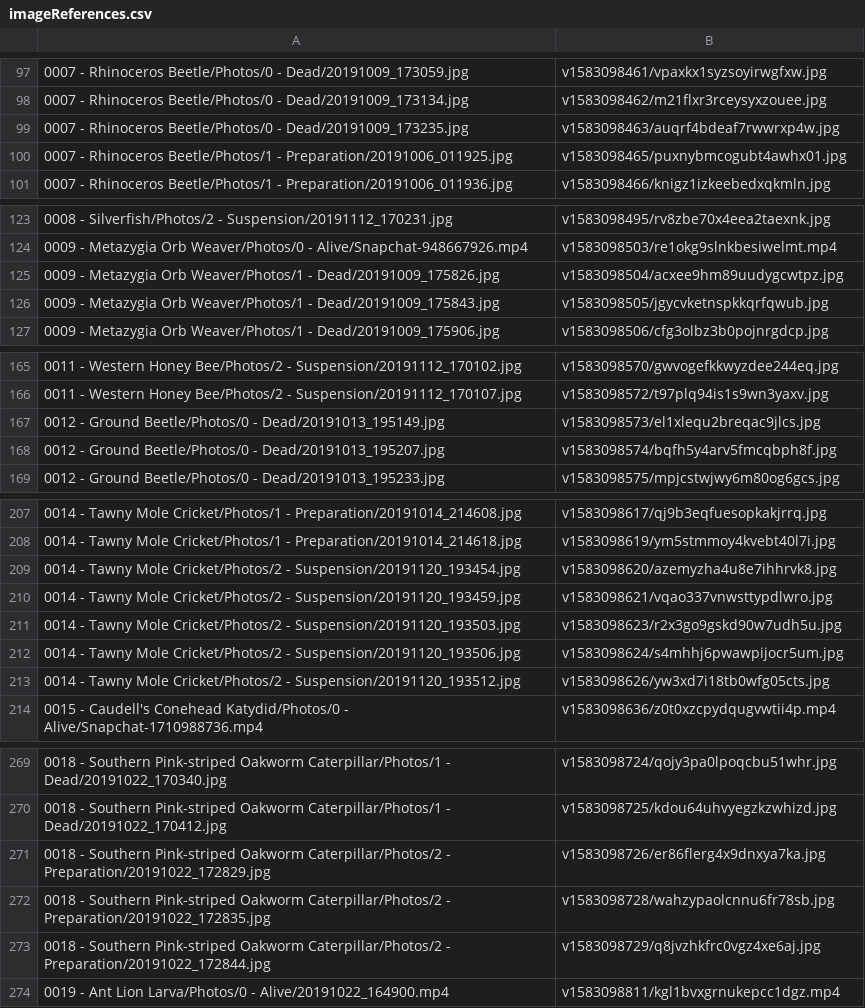
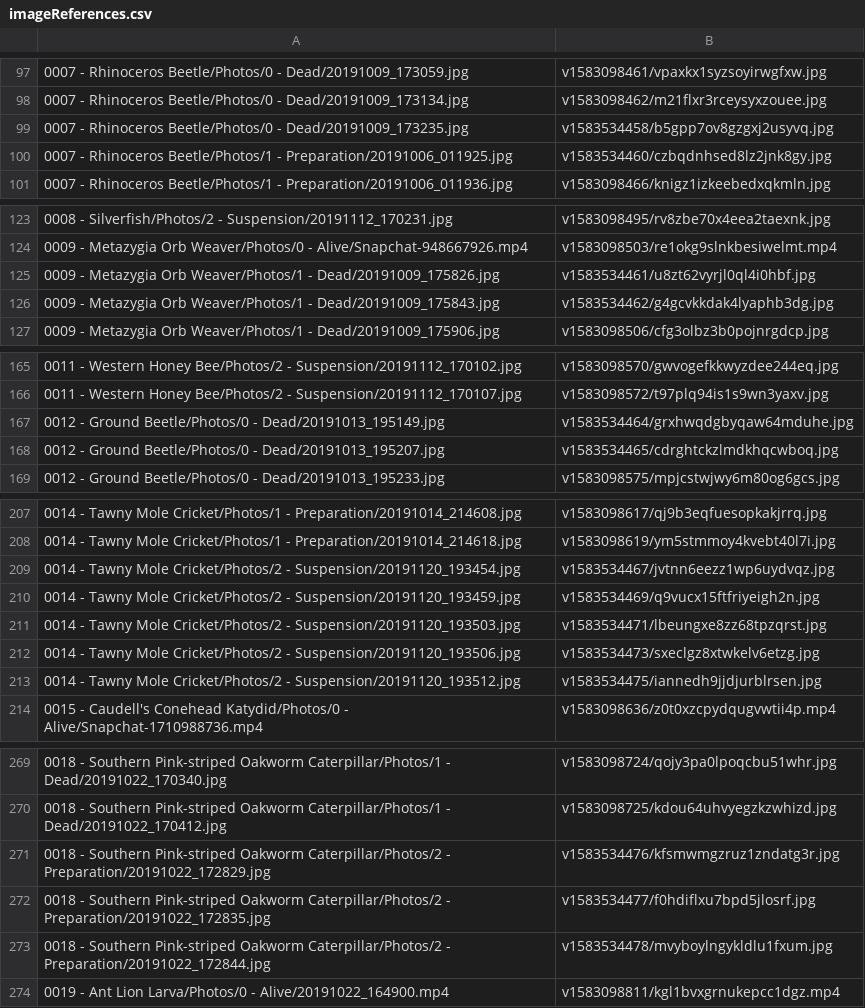
Before and after one commit to ZGorlock/SpecimensWebsiteGenerator, a CSV file: resources/imageReferences.csv, drawn as a sheet; only a part is shown, gaps mark what is left out; the diff covers the shown part only.

```diff
--- a/resources/imageReferences.csv
+++ b/resources/imageReferences.csv
@@ -98,4 +98,4 @@
 0007 - Rhinoceros Beetle/Photos/0 - Dead/20191009_173134.jpg,v1583098462/m21flxr3rceysyxzouee.jpg
-0007 - Rhinoceros Beetle/Photos/0 - Dead/20191009_173235.jpg,v1583098463/auqrf4bdeaf7rwwrxp4w.jpg
-0007 - Rhinoceros Beetle/Photos/1 - Preparation/20191006_011925.jpg,v1583098465/puxnybmcogubt4awhx01.jpg
+0007 - Rhinoceros Beetle/Photos/0 - Dead/20191009_173235.jpg,v1583534458/b5gpp7ov8gzgxj2usyvq.jpg
+0007 - Rhinoceros Beetle/Photos/1 - Preparation/20191006_011925.jpg,v1583534460/czbqdnhsed8lz2jnk8gy.jpg
 0007 - Rhinoceros Beetle/Photos/1 - Preparation/20191006_011936.jpg,v1583098466/knigz1izkeebedxqkmln.jpg
@@ -124,4 +124,4 @@
 0009 - Metazygia Orb Weaver/Photos/0 - Alive/Snapchat-948667926.mp4,v1583098503/re1okg9slnkbesiwelmt.mp4
-0009 - Metazygia Orb Weaver/Photos/1 - Dead/20191009_175826.jpg,v1583098504/acxee9hm89uudygcwtpz.jpg
-0009 - Metazygia Orb Weaver/Photos/1 - Dead/20191009_175843.jpg,v1583098505/jgycvketnspkkqrfqwub.jpg
+0009 - Metazygia Orb Weaver/Photos/1 - Dead/20191009_175826.jpg,v1583534461/u8zt62vyrjl0ql4i0hbf.jpg
+0009 - Metazygia Orb Weaver/Photos/1 - Dead/20191009_175843.jpg,v1583534462/g4gcvkkdak4lyaphb3dg.jpg
 0009 - Metazygia Orb Weaver/Photos/1 - Dead/20191009_175906.jpg,v1583098506/cfg3olbz3b0pojnrgdcp.jpg
@@ -166,4 +166,4 @@
 0011 - Western Honey Bee/Photos/2 - Suspension/20191112_170107.jpg,v1583098572/t97plq94is1s9wn3yaxv.jpg
-0012 - Ground Beetle/Photos/0 - Dead/20191013_195149.jpg,v1583098573/el1xlequ2breqac9jlcs.jpg
-0012 - Ground Beetle/Photos/0 - Dead/20191013_195207.jpg,v1583098574/bqfh5y4arv5fmcqbph8f.jpg
+0012 - Ground Beetle/Photos/0 - Dead/20191013_195149.jpg,v1583534464/grxhwqdgbyqaw64mduhe.jpg
+0012 - Ground Beetle/Photos/0 - Dead/20191013_195207.jpg,v1583534465/cdrghtckzlmdkhqcwboq.jpg
 0012 - Ground Beetle/Photos/0 - Dead/20191013_195233.jpg,v1583098575/mpjcstwjwy6m80og6gcs.jpg
@@ -208,7 +208,7 @@
 0014 - Tawny Mole Cricket/Photos/1 - Preparation/20191014_214618.jpg,v1583098619/ym5stmmoy4kvebt40l7i.jpg
-0014 - Tawny Mole Cricket/Photos/2 - Suspension/20191120_193454.jpg,v1583098620/azemyzha4u8e7ihhrvk8.jpg
-0014 - Tawny Mole Cricket/Photos/2 - Suspension/20191120_193459.jpg,v1583098621/vqao337vnwsttypdlwro.jpg
-0014 - Tawny Mole Cricket/Photos/2 - Suspension/20191120_193503.jpg,v1583098623/r2x3go9gskd90w7udh5u.jpg
-0014 - Tawny Mole Cricket/Photos/2 - Suspension/20191120_193506.jpg,v1583098624/s4mhhj6pwawpijocr5um.jpg
-0014 - Tawny Mole Cricket/Photos/2 - Suspension/20191120_193512.jpg,v1583098626/yw3xd7i18tb0wfg05cts.jpg
+0014 - Tawny Mole Cricket/Photos/2 - Suspension/20191120_193454.jpg,v1583534467/jvtnn6eezz1wp6uydvqz.jpg
+0014 - Tawny Mole Cricket/Photos/2 - Suspension/20191120_193459.jpg,v1583534469/q9vucx15ftfriyeigh2n.jpg
+0014 - Tawny Mole Cricket/Photos/2 - Suspension/20191120_193503.jpg,v1583534471/lbeungxe8zz68tpzqrst.jpg
+0014 - Tawny Mole Cricket/Photos/2 - Suspension/20191120_193506.jpg,v1583534473/sxeclgz8xtwkelv6etzg.jpg
+0014 - Tawny Mole Cricket/Photos/2 - Suspension/20191120_193512.jpg,v1583534475/iannedh9jjdjurblrsen.jpg
 0015 - Caudell's Conehead Katydid/Photos/0 - Alive/Snapchat-1710988736.mp4,v1583098636/z0t0xzcpydqugvwtii4p.mp4
@@ -270,5 +270,5 @@
 0018 - Southern Pink-striped Oakworm Caterpillar/Photos/1 - Dead/20191022_170412.jpg,v1583098725/kdou64uhvyegzkzwhizd.jpg
-0018 - Southern Pink-striped Oakworm Caterpillar/Photos/2 - Preparation/20191022_172829.jpg,v1583098726/er86flerg4x9dnxya7ka.jpg
-0018 - Southern Pink-striped Oakworm Caterpillar/Photos/2 - Preparation/20191022_172835.jpg,v1583098728/wahzypaolcnnu6fr78sb.jpg
-0018 - Southern Pink-striped Oakworm Caterpillar/Photos/2 - Preparation/20191022_172844.jpg,v1583098729/q8jvzhkfrc0vgz4xe6aj.jpg
+0018 - Southern Pink-striped Oakworm Caterpillar/Photos/2 - Preparation/20191022_172829.jpg,v1583534476/kfsmwmgzruz1zndatg3r.jpg
+0018 - Southern Pink-striped Oakworm Caterpillar/Photos/2 - Preparation/20191022_172835.jpg,v1583534477/f0hdiflxu7bpd5jlosrf.jpg
+0018 - Southern Pink-striped Oakworm Caterpillar/Photos/2 - Preparation/20191022_172844.jpg,v1583534478/mvyboylngykldlu1fxum.jpg
 0019 - Ant Lion Larva/Photos/0 - Alive/20191022_164900.mp4,v1583098811/kgl1bvxgrnukepcc1dgz.mp4
```
Also changed, not shown: 44 edited cells elsewhere in this file.
